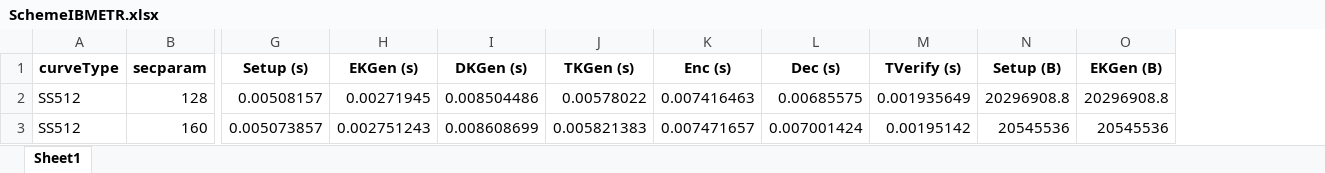
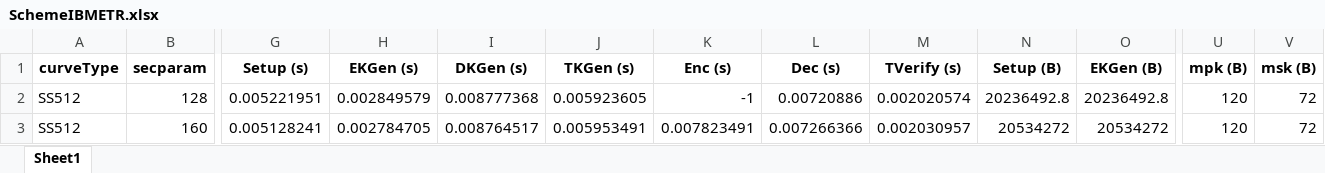
Before and after one commit to BatchClayderman/Cryptography-Schemes, an Excel workbook: SchemeIBMETR/SchemeIBMETR.xlsx, sheet Sheet1, drawn as a sheet; only a part is shown, gaps mark what is left out; values as stored, in another font and other column widths than the file's, no borders; the diff covers the shown part only; the diff names each change by its address in the sheet, - before the commit and + after, or states it on an @@ line.

```diff
--- a/SchemeIBMETR/SchemeIBMETR.xlsx (sheet Sheet1)
+++ b/SchemeIBMETR/SchemeIBMETR.xlsx (sheet Sheet1)
+column U (mpk (B)), rows 2-3: 120 | 120
+column V (msk (B)), rows 2-3: 72 | 72
-G2 (Setup (s)): 0.00508157
+G2 (Setup (s)): 0.005221951
-H2 (EKGen (s)): 0.00271945
+H2 (EKGen (s)): 0.002849579
-I2 (DKGen (s)): 0.008504486
+I2 (DKGen (s)): 0.008777368
-J2 (TKGen (s)): 0.00578022
+J2 (TKGen (s)): 0.005923605
-K2 (Enc (s)): 0.007416463
+K2 (Enc (s)): -1
-L2 (Dec (s)): 0.00685575
+L2 (Dec (s)): 0.00720886
-M2 (TVerify (s)): 0.001935649
+M2 (TVerify (s)): 0.002020574
-N2 (Setup (B)): 20296908.8
+N2 (Setup (B)): 20236492.8
-O2 (EKGen (B)): 20296908.8
+O2 (EKGen (B)): 20236492.8
-G3 (Setup (s)): 0.005073857
+G3 (Setup (s)): 0.005128241
-H3 (EKGen (s)): 0.002751243
+H3 (EKGen (s)): 0.002784705
-I3 (DKGen (s)): 0.008608699
+I3 (DKGen (s)): 0.008764517
-J3 (TKGen (s)): 0.005821383
+J3 (TKGen (s)): 0.005953491
-K3 (Enc (s)): 0.007471657
+K3 (Enc (s)): 0.007823491
-L3 (Dec (s)): 0.007001424
+L3 (Dec (s)): 0.007266366
-M3 (TVerify (s)): 0.00195142
+M3 (TVerify (s)): 0.002030957
-N3 (Setup (B)): 20545536
+N3 (Setup (B)): 20534272
-O3 (EKGen (B)): 20545536
+O3 (EKGen (B)): 20534272
```
Also changed, not shown: 66 edited cells elsewhere in this sheet, SchemeHIBME/SchemeAnonymousME.xlsx, SchemeIBMETR/SchemeAIBE.xlsx, 33 other files.
